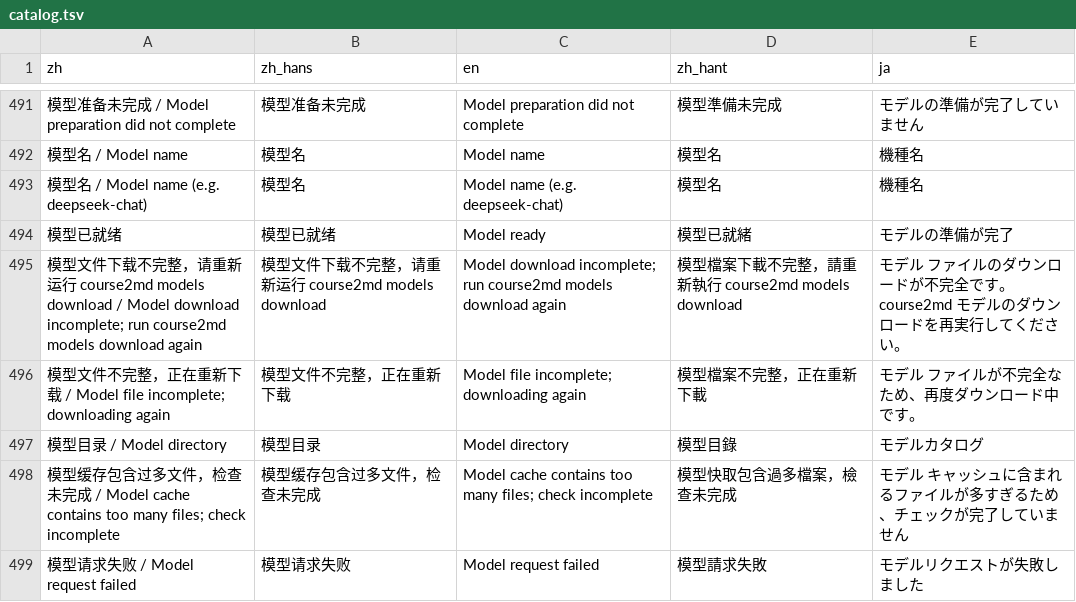
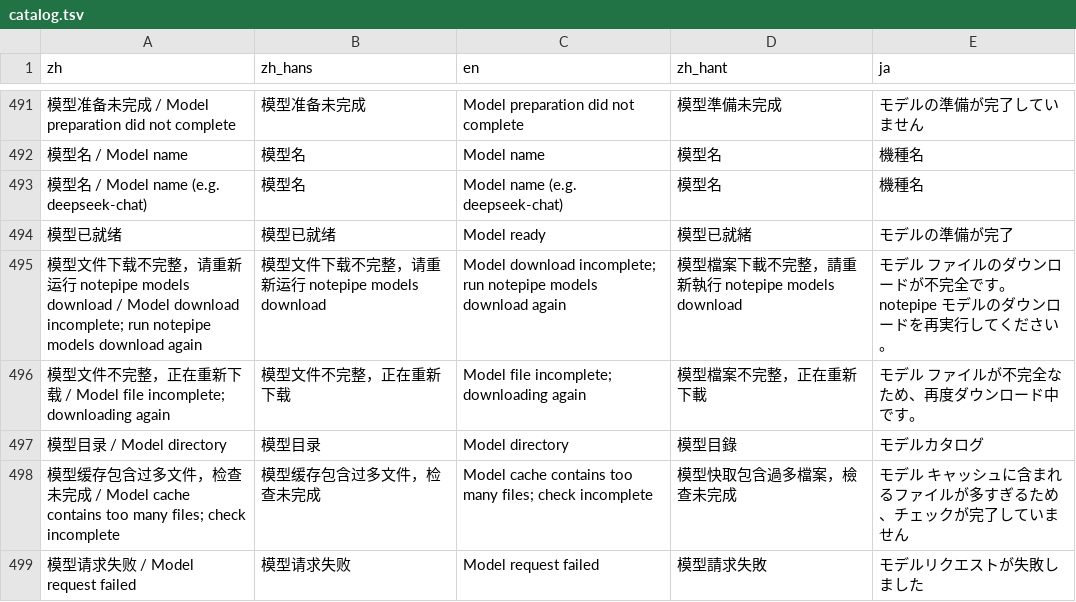
Before and after one commit to 3ae3ae/notepipe, a TSV file: i18n/catalog.tsv, drawn as a sheet; only a part is shown, gaps mark what is left out; the diff covers the shown part only; the diff names each change by its address in the sheet, - before the commit and + after, or states it on an @@ line.

```diff
--- a/i18n/catalog.tsv
+++ b/i18n/catalog.tsv
-A495 (zh): …行 course2md models download / Model download incomplete; run course2md models download…
+A495 (zh): …行 notepipe models download / Model download incomplete; run notepipe models download…
-B495 (zh_hans): 模型文件下载不完整，请重新运行 course2md models download
+B495 (zh_hans): 模型文件下载不完整，请重新运行 notepipe models download
-C495 (en): …incomplete; run course2md models download…
+C495 (en): …incomplete; run notepipe models download…
-D495 (zh_hant): 模型檔案下載不完整，請重新執行 course2md models download
+D495 (zh_hant): 模型檔案下載不完整，請重新執行 notepipe models download
-E495 (ja): …全です。course2md モデルの…
+E495 (ja): …全です。notepipe モデルの…
```
Also changed, not shown: 8 added rows, 8 removed rows and 96 edited cells elsewhere in this file, 39 other files.
